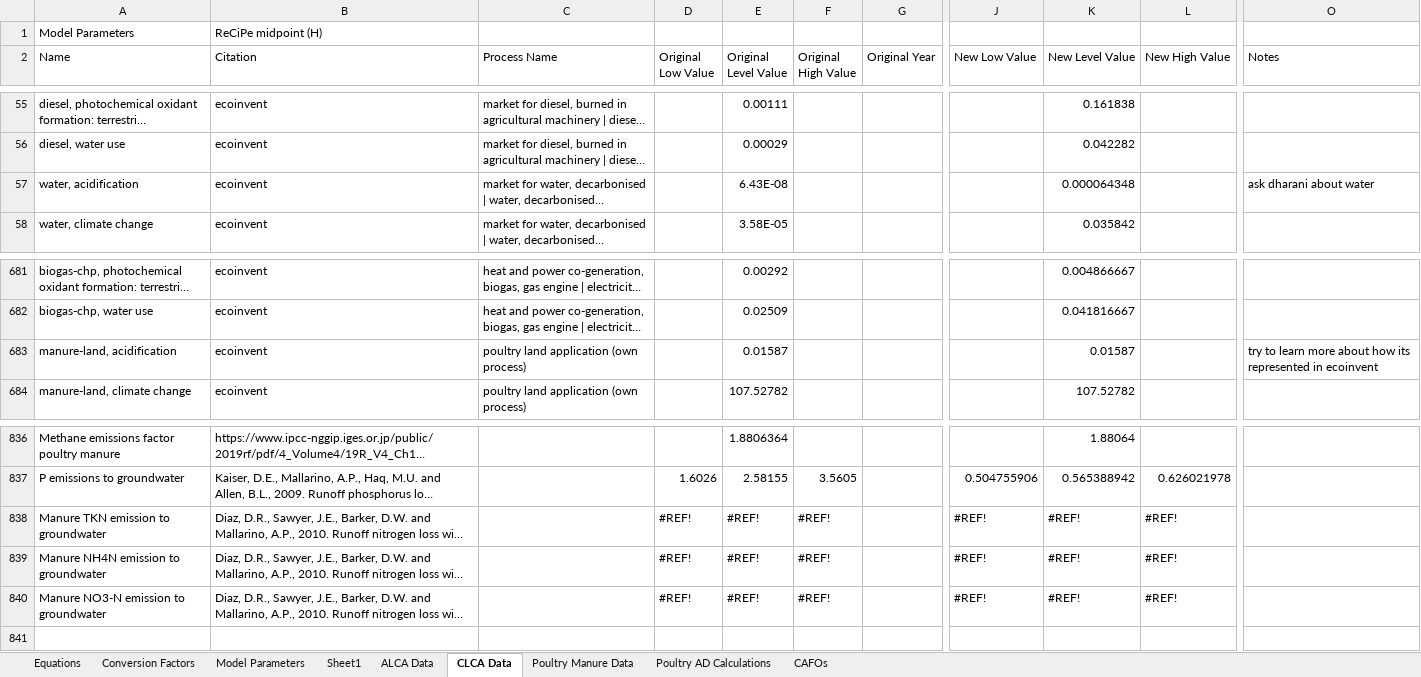
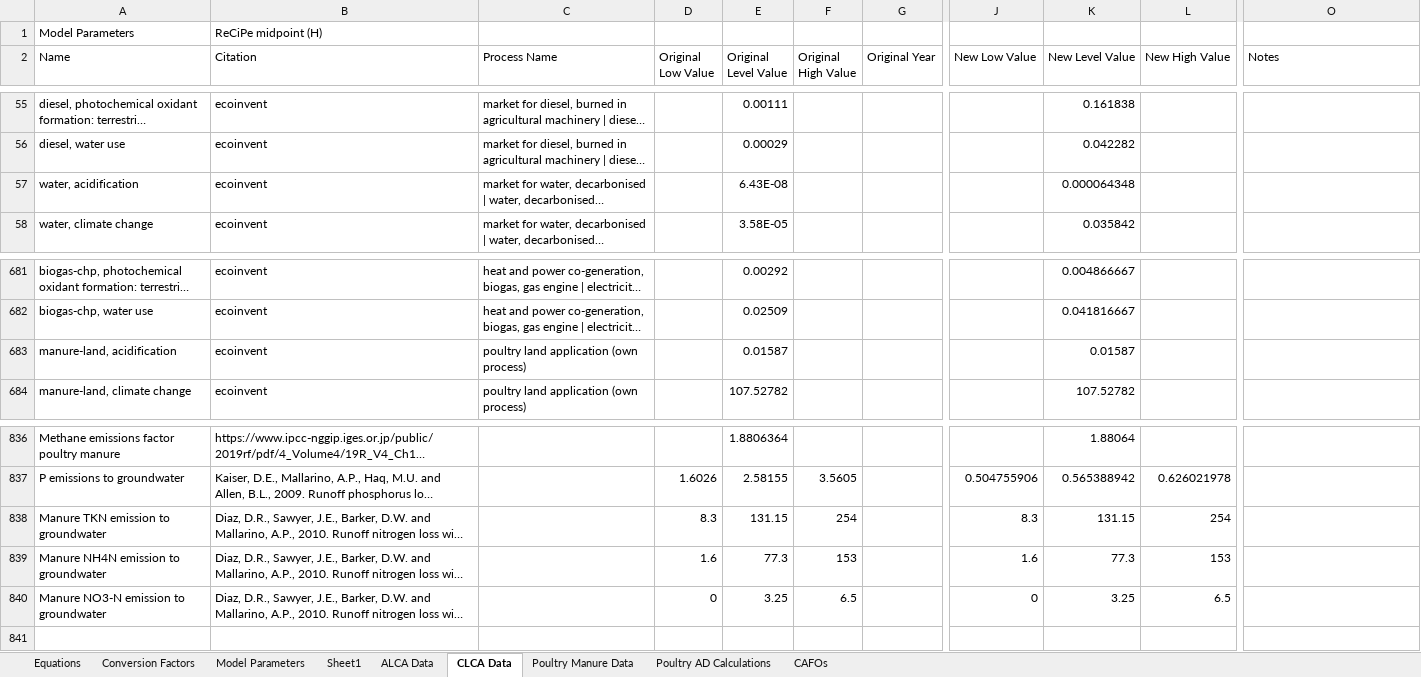
Before and after one commit to PEESEgroup/poultry-CLCO, an Excel workbook: data/data analysis/CLCO_TEO_LCA_Data.xlsx, sheet CLCA Data, drawn as a sheet; only a part is shown, gaps mark what is left out; long unchanged cells end in …; values as stored, in another font and other column widths than the file's, no cell formats; the diff names each change by its address in the sheet, - before the commit and + after, or states it on an @@ line.

Commit message:
wrote up data acquisition for LCAs

```diff
--- a/data/data analysis/CLCO_TEO_LCA_Data.xlsx (sheet CLCA Data)
+++ b/data/data analysis/CLCO_TEO_LCA_Data.xlsx (sheet CLCA Data)
-O57 (Notes): ask dharani about water
+O57 (Notes): (empty)
-O683 (Notes): try to learn more about how its represented in ecoinvent
+O683 (Notes): (empty)
-D838 (Original Low Value): #REF!
+D838 (Original Low Value): 8.3
-E838 (Original Level Value): #REF!
+E838 (Original Level Value): 131.15
-F838 (Original High Value): #REF!
+F838 (Original High Value): 254
-J838 (New Low Value): #REF!
+J838 (New Low Value): 8.3
-K838 (New Level Value): #REF!
+K838 (New Level Value): 131.15
-L838 (New High Value): #REF!
+L838 (New High Value): 254
-D839 (Original Low Value): #REF!
+D839 (Original Low Value): 1.6
-E839 (Original Level Value): #REF!
+E839 (Original Level Value): 77.3
-F839 (Original High Value): #REF!
+F839 (Original High Value): 153
-J839 (New Low Value): #REF!
+J839 (New Low Value): 1.6
-K839 (New Level Value): #REF!
+K839 (New Level Value): 77.3
-L839 (New High Value): #REF!
+L839 (New High Value): 153
-D840 (Original Low Value): #REF!
+D840 (Original Low Value): 0
-E840 (Original Level Value): #REF!
+E840 (Original Level Value): 3.25
-F840 (Original High Value): #REF!
+F840 (Original High Value): 6.5
-J840 (New Low Value): #REF!
+J840 (New Low Value): 0
-K840 (New Level Value): #REF!
+K840 (New Level Value): 3.25
-L840 (New High Value): #REF!
+L840 (New High Value): 6.5
```
Also changed, not shown: sheet Model Parameters, sheet ALCA Data, cell formats, 13 other files.
